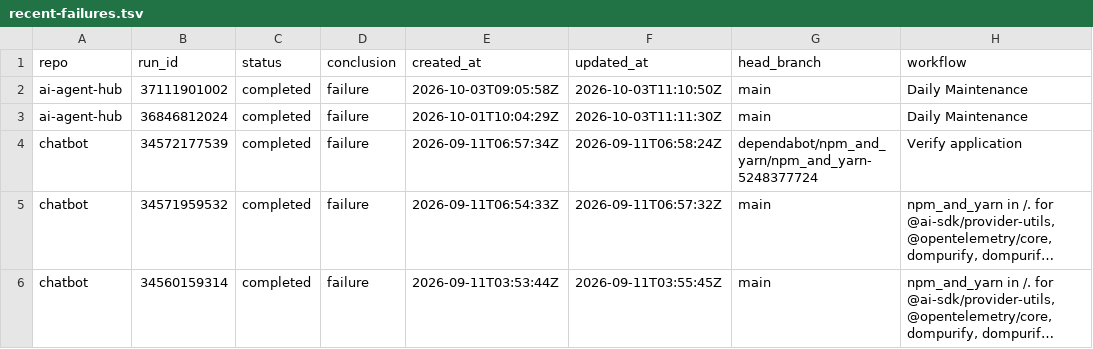
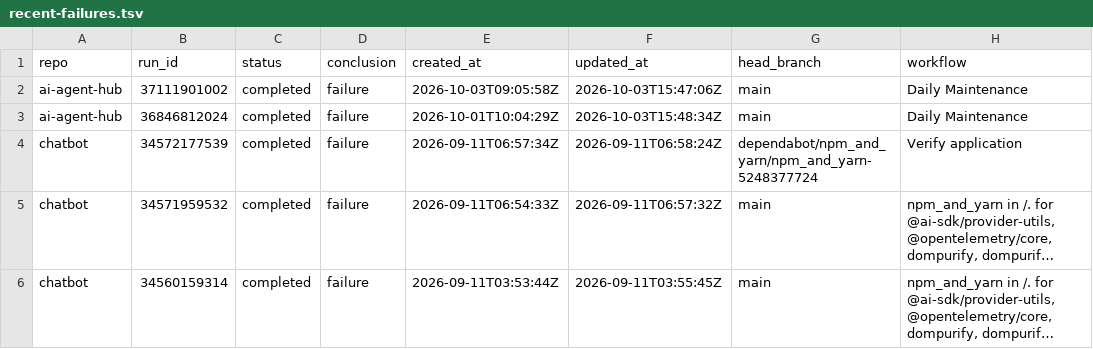
Before and after one commit to balajirajput96/github-audit-automation, a TSV file: artifacts/recent-failures.tsv, drawn as a sheet; only a part is shown; long unchanged cells end in …; the diff covers the shown part only; the diff names each change by its address in the sheet, - before the commit and + after, or states it on an @@ line.

```diff
--- a/artifacts/recent-failures.tsv
+++ b/artifacts/recent-failures.tsv
-F2 (updated_at): 2026-10-03T11:10:50Z
+F2 (updated_at): 2026-10-03T15:47:06Z
-F3 (updated_at): 2026-10-03T11:11:30Z
+F3 (updated_at): 2026-10-03T15:48:34Z
```
Also changed, not shown: 1 added row and 4 edited cells elsewhere in this file, artifacts/recent-runs.tsv, 3 other files.
